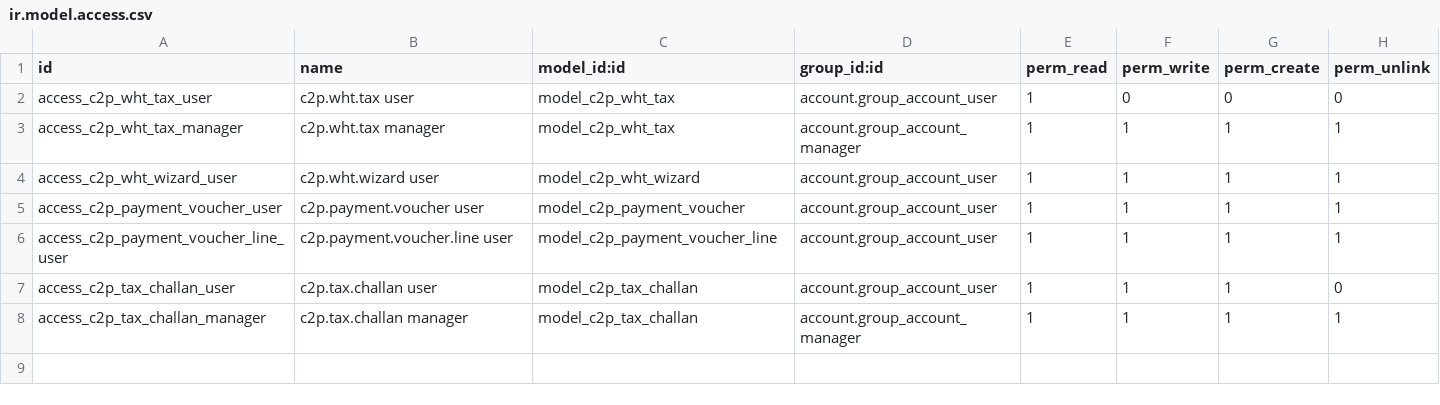
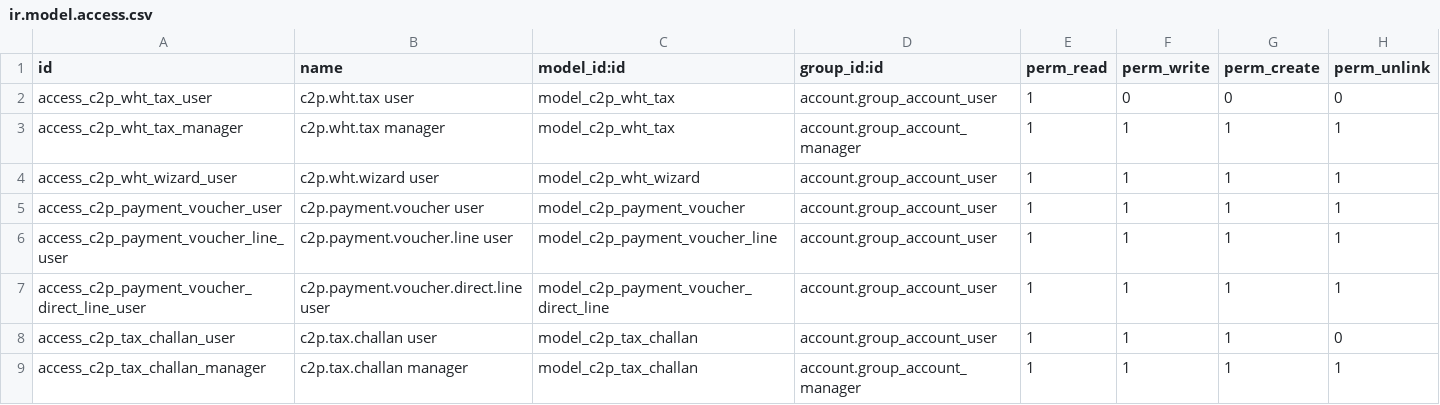
Before and after one commit to Core2Plus-odoo/Mumtaz, a CSV file: addons/c2p_pk_vouchers/security/ir.model.access.csv, drawn as a sheet.

```diff
--- a/addons/c2p_pk_vouchers/security/ir.model.access.csv
+++ b/addons/c2p_pk_vouchers/security/ir.model.access.csv
@@ -6,2 +6,3 @@ access_c2p_payment_voucher_user,c2p.payment.voucher user,model_c2p_payment_vouch
 access_c2p_payment_voucher_line_user,c2p.payment.voucher.line user,model_c2p_payment_voucher_line,account.group_account_user,1,1,1,1
+access_c2p_payment_voucher_direct_line_user,c2p.payment.voucher.direct.line user,model_c2p_payment_voucher_direct_line,account.group_account_user,1,1,1,1
 access_c2p_tax_challan_user,c2p.tax.challan user,model_c2p_tax_challan,account.group_account_user,1,1,1,0
```
Also changed, not shown: 3 other files.
